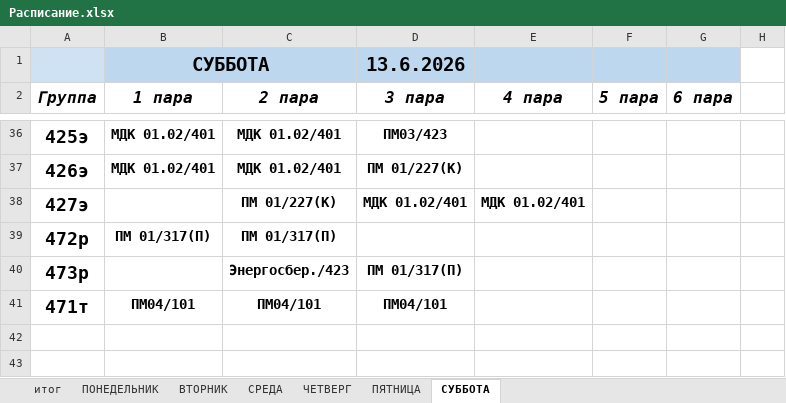
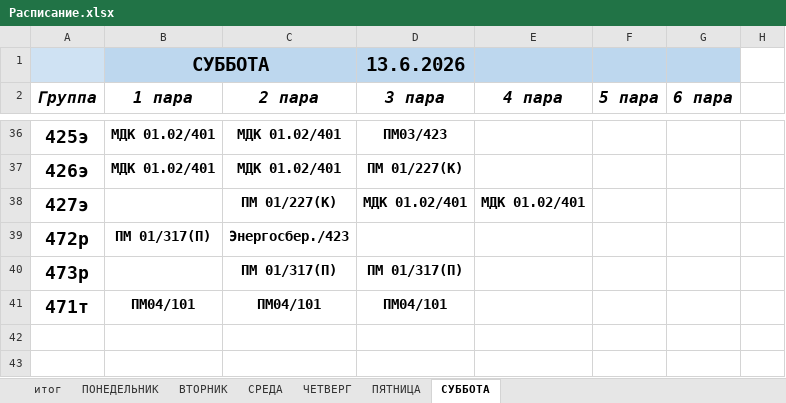
Before and after one commit to colderuopen-art/raspisanie, an Excel workbook: Расписание.xlsx, sheet СУББОТА, drawn as a sheet; only a part is shown, gaps mark what is left out; values as stored, in another font and other column widths than the file's, no borders; the diff covers the shown part only; the diff names each change by its address in the sheet, - before the commit and + after, or states it on an @@ line.

```diff
--- a/Расписание.xlsx (sheet СУББОТА)
+++ b/Расписание.xlsx (sheet СУББОТА)
-C39 (2 пара): ПМ 01/317(П)
+C39 (2 пара): Энергосбер./423
-C40 (2 пара): Энергосбер./423
+C40 (2 пара): ПМ 01/317(П)
```
Also changed, not shown: 17 edited cells elsewhere in this sheet.
